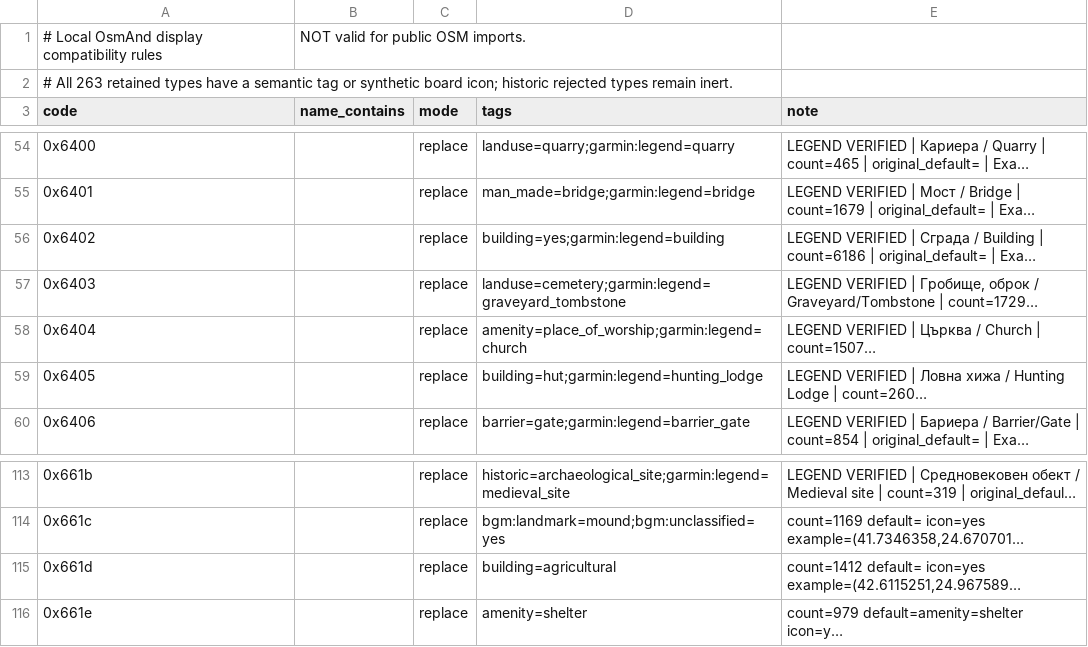
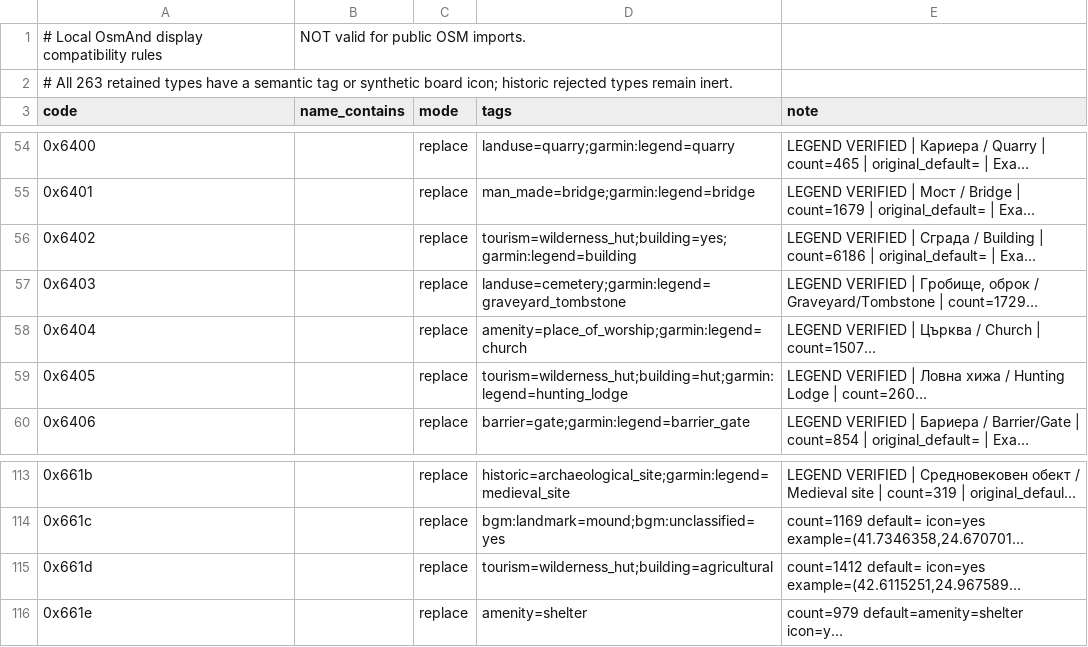
Before and after one commit to nethq/garmin-img-transpiler, a CSV file: config/poi-overrides-all-types.csv, drawn as a sheet; only a part is shown, gaps mark what is left out; long unchanged cells end in …; the diff names each change by its address in the sheet, - before the commit and + after, or states it on an @@ line.

Commit message:
Hunting lodge(6405), Lone building(6402), Agricultural Hut(661d)

```diff
--- a/config/poi-overrides-all-types.csv
+++ b/config/poi-overrides-all-types.csv
-D56 (tags): building=yes;garmin:legend=building
+D56 (tags): tourism=wilderness_hut;building=yes;garmin:legend=building
-D59 (tags): building=hut;garmin:legend=hunting_lodge
+D59 (tags): tourism=wilderness_hut;building=hut;garmin:legend=hunting_lodge
-D115 (tags): building=agricultural
+D115 (tags): tourism=wilderness_hut;building=agricultural
```
